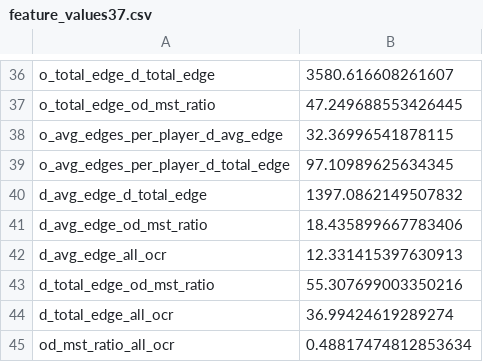
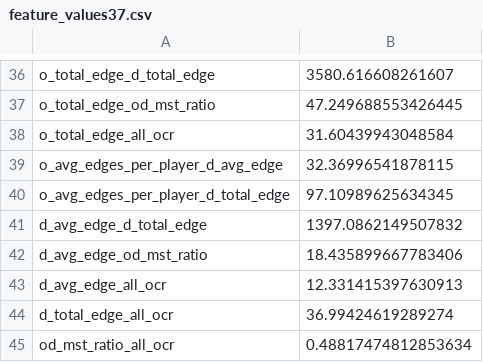
Before and after one commit to nguyenank/bdc22-mst, a CSV file: tool_test_data/feature_values37.csv, drawn as a sheet; only a part is shown, gaps mark what is left out; removed rows and columns are numbered as before the commit, all else as after; the diff names each change by its address in the sheet, - before the commit and + after, or states it on an @@ line.

```diff
--- a/tool_test_data/feature_values37.csv
+++ b/tool_test_data/feature_values37.csv
+row 38: o_total_edge_all_ocr | 31.60439943048584
-row 43: d_total_edge_od_mst_ratio | 55.307699003350216
```
Also changed, not shown: tool_test_data/feature_values12.csv, tool_test_data/feature_values278.csv, 9 other files.
